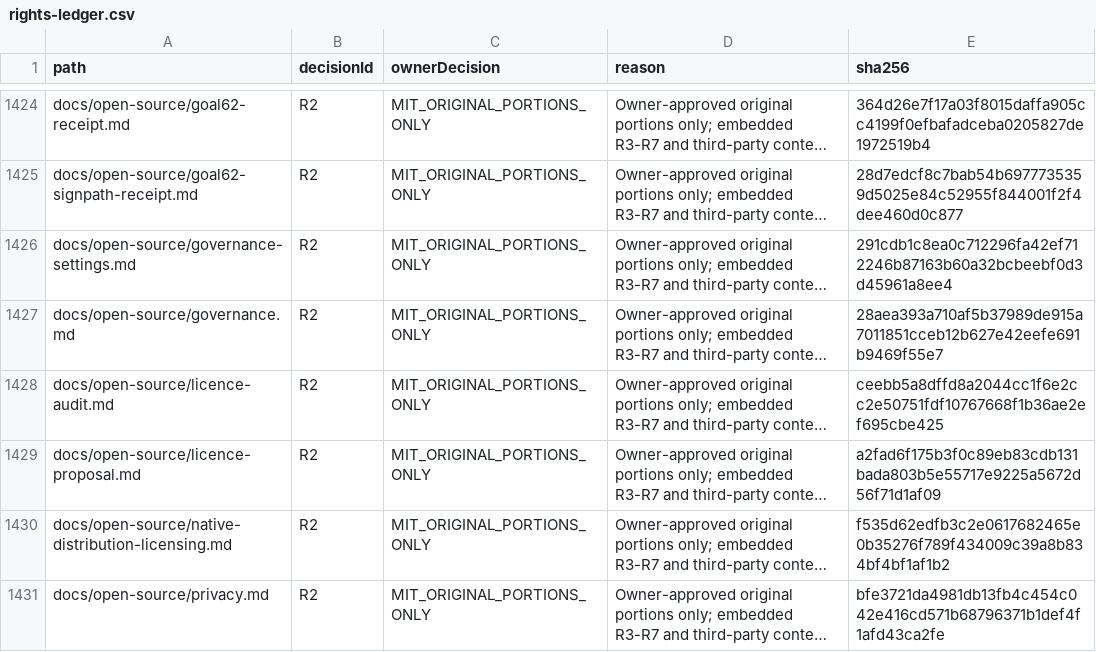
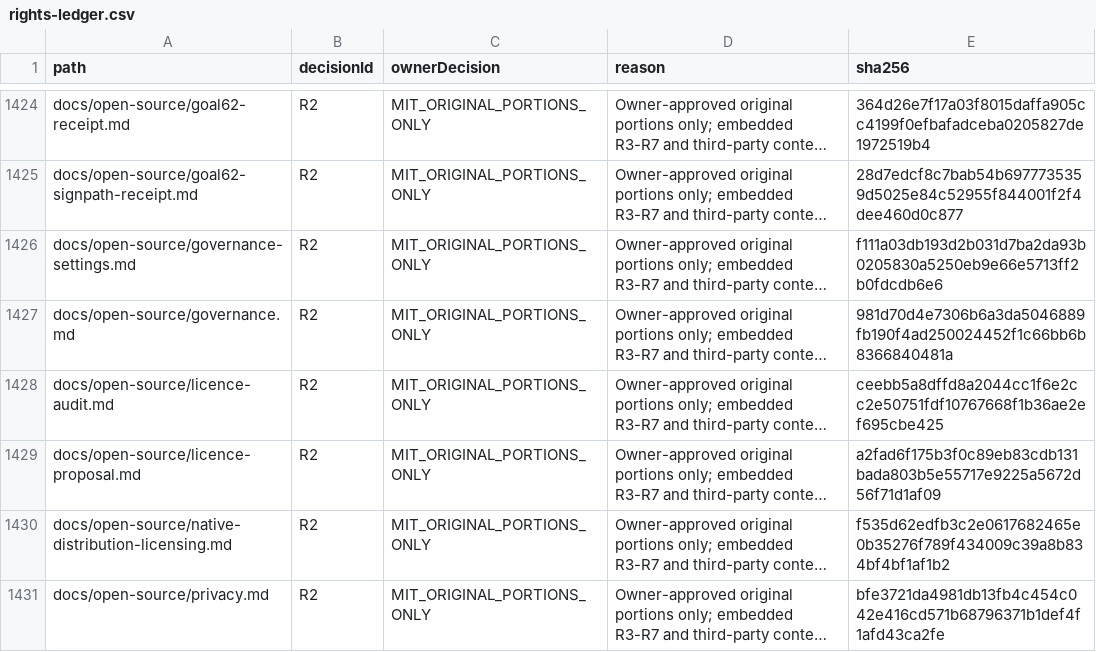
Before and after one commit to DouglasNLima/local-docs-studio, a CSV file: docs/open-source/evidence/goal62/rights-ledger.csv, drawn as a sheet; only a part is shown, gaps mark what is left out; long unchanged cells end in …; the diff covers the shown part only; the diff names each change by its address in the sheet, - before the commit and + after, or states it on an @@ line.

```diff
--- a/docs/open-source/evidence/goal62/rights-ledger.csv
+++ b/docs/open-source/evidence/goal62/rights-ledger.csv
-E1426 (sha256): 291cdb1c8ea0c712296fa42ef712246b87163b60a32bcbeebf0d3d45961a8ee4
+E1426 (sha256): f111a03db193d2b031d7ba2da93b0205830a5250eb9e66e5713ff2b0fdcdb6e6
-E1427 (sha256): 28aea393a710af5b37989de915a7011851cceb12b627e42eefe691b9469f55e7
+E1427 (sha256): 981d70d4e7306b6a3da5046889fb190f4ad250024452f1c66bb6b8366840481a
```
Also changed, not shown: 8 edited cells elsewhere in this file, 10 other files.
